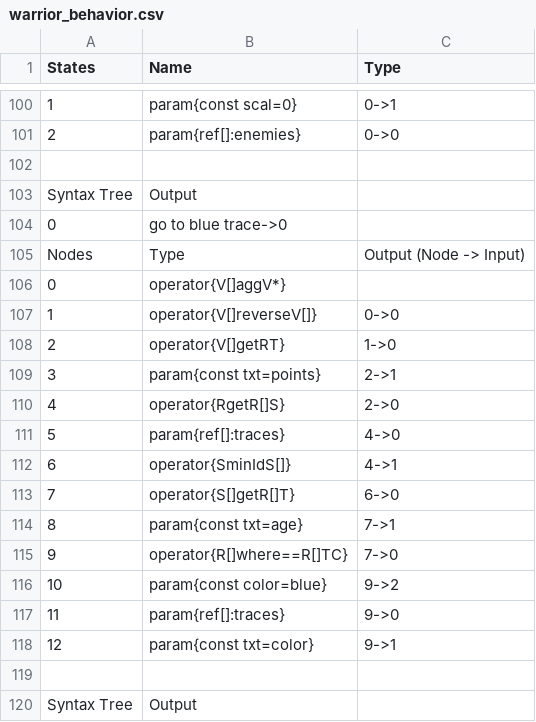
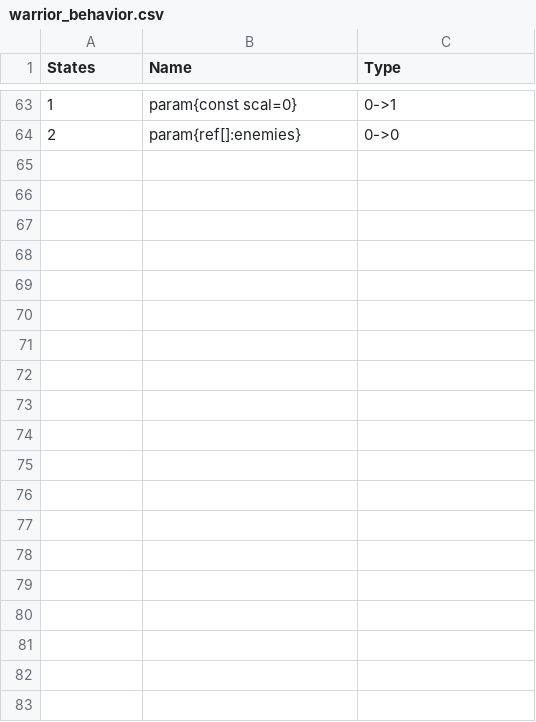
Before and after one commit to galliotgreg/Lumy_Naissance, a CSV file: Assets/Resources/Player1/warrior_behavior.csv, drawn as a sheet; only a part is shown, gaps mark what is left out; the diff covers the shown part only; the diff names each change by its address in the sheet, - before the commit and + after, or states it on an @@ line.

```diff
--- a/Assets/Resources/Player1/warrior_behavior.csv
+++ b/Assets/Resources/Player1/warrior_behavior.csv
-row 102: (empty)
-row 103: Syntax Tree | Output
-row 104: 0 | go to blue trace->0
-row 105: Nodes | Type | Output (Node -> Input)
-row 106: 0 | operator{V[]aggV*}
-row 107: 1 | operator{V[]reverseV[]} | 0->0
-row 108: 2 | operator{V[]getRT} | 1->0
-row 109: 3 | param{const txt=points} | 2->1
-row 110: 4 | operator{RgetR[]S} | 2->0
-row 111: 5 | param{ref[]:traces} | 4->0
-row 112: 6 | operator{SminIdS[]} | 4->1
-row 113: 7 | operator{S[]getR[]T} | 6->0
-row 114: 8 | param{const txt=age} | 7->1
-row 115: 9 | operator{R[]where==R[]TC} | 7->0
-row 116: 10 | param{const color=blue} | 9->2
-row 117: 11 | param{ref[]:traces} | 9->0
-row 118: 12 | param{const txt=color} | 9->1
-row 119: (empty)
-row 120: Syntax Tree | Output
```
Also changed, not shown: 46 removed rows and 3 edited cells elsewhere in this file, Assets/Resources/Player1/lurker_behavior.csv, Assets/Resources/Player1/scoot_behavior.csv, 43 other files.
